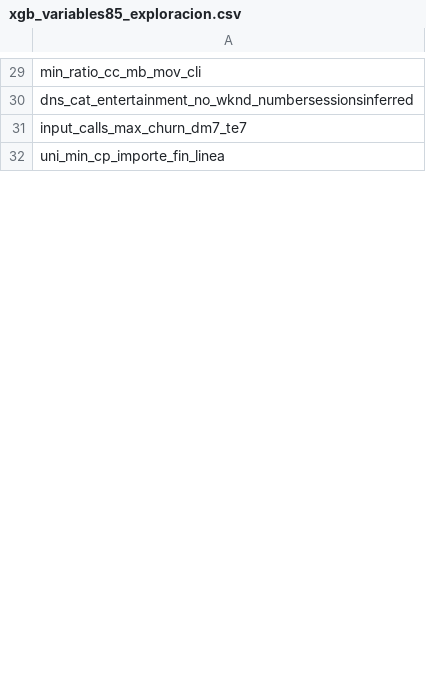
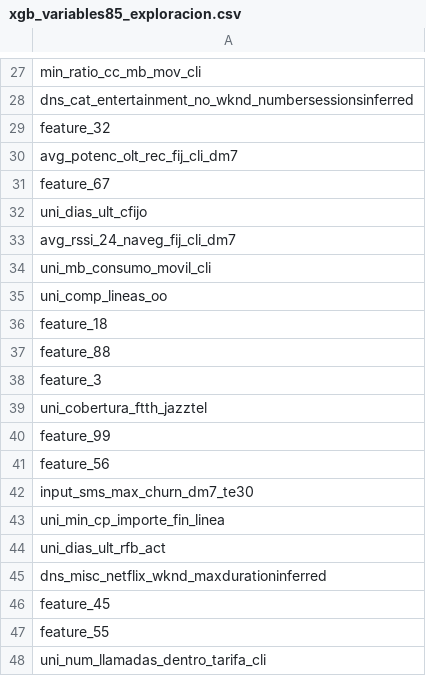
Before and after one commit to 18mgdev/tfm, a CSV file: data/xgb_variables85_exploracion.csv, drawn as a sheet; only a part is shown, gaps mark what is left out; the diff covers the shown part only.

```diff
--- a/data/xgb_variables85_exploracion.csv
+++ b/data/xgb_variables85_exploracion.csv
@@ -30,3 +28,21 @@ min_ratio_cc_mb_mov_cli
 dns_cat_entertainment_no_wknd_numbersessionsinferred
-input_calls_max_churn_dm7_te7
+feature_32
+avg_potenc_olt_rec_fij_cli_dm7
+feature_67
+uni_dias_ult_cfijo
+avg_rssi_24_naveg_fij_cli_dm7
+uni_mb_consumo_movil_cli
+uni_comp_lineas_oo
+feature_18
+feature_88
+feature_3
+uni_cobertura_ftth_jazztel
+feature_99
+feature_56
+input_sms_max_churn_dm7_te30
 uni_min_cp_importe_fin_linea
+uni_dias_ult_rfb_act
+dns_misc_netflix_wknd_maxdurationinferred
+feature_45
+feature_55
+uni_num_llamadas_dentro_tarifa_cli
```
Also changed, not shown: 8 added rows, 17 removed rows, 26 moved rows and 14 edited cells elsewhere in this file, data/xgb_variables30_exploracion.csv, data/xgb_variables50_exploracion.csv, 19 other files.
